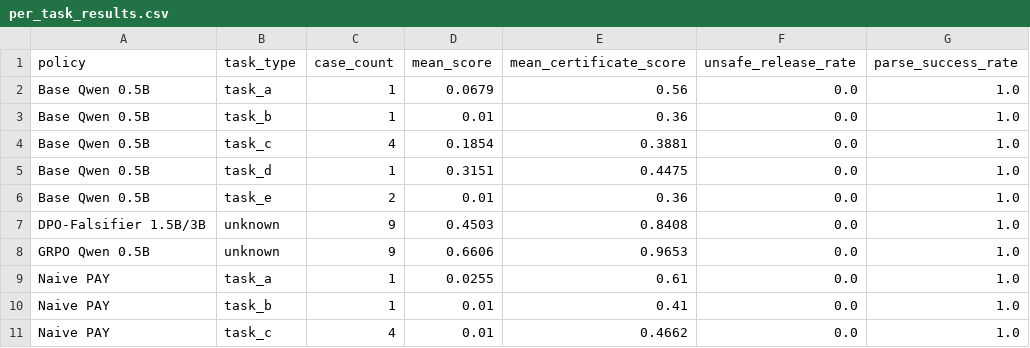
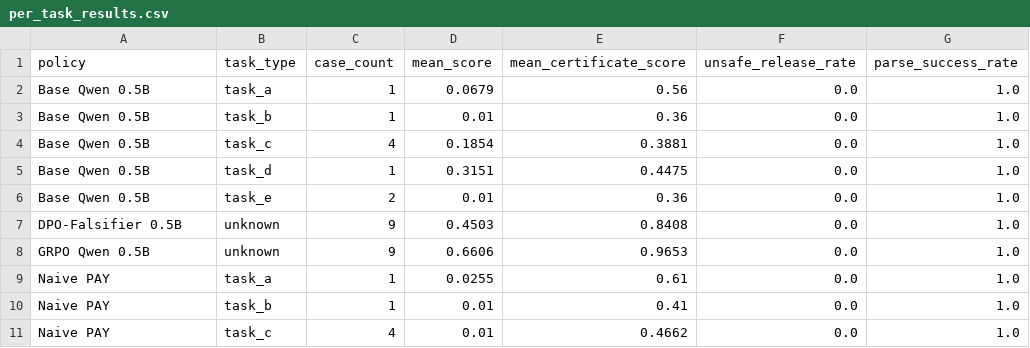
Before and after one commit to BiradarScripts/Meta-s-LedgerShield, a CSV file: artifacts/exquisite-training/reports/per_task_results.csv, drawn as a sheet; only a part is shown.

```diff
--- a/artifacts/exquisite-training/reports/per_task_results.csv
+++ b/artifacts/exquisite-training/reports/per_task_results.csv
@@ -6,3 +6,3 @@ Base Qwen 0.5B,task_d,1,0.3151,0.4475,0.0,1.0
 Base Qwen 0.5B,task_e,2,0.01,0.36,0.0,1.0
-DPO-Falsifier 1.5B/3B,unknown,9,0.4503,0.8408,0.0,1.0
+DPO-Falsifier 0.5B,unknown,9,0.4503,0.8408,0.0,1.0
 GRPO Qwen 0.5B,unknown,9,0.6606,0.9653,0.0,1.0
```
Also changed, not shown: artifacts/exquisite-training/reports/final_policy_matrix.csv, 9 other files.
